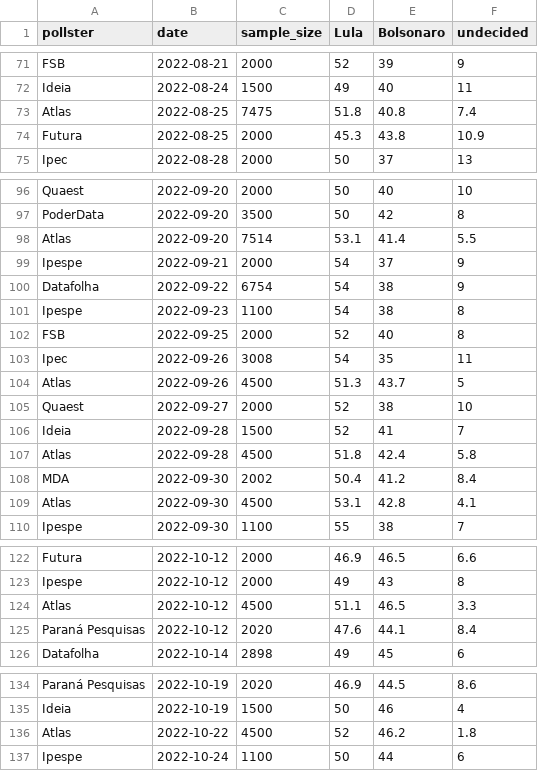
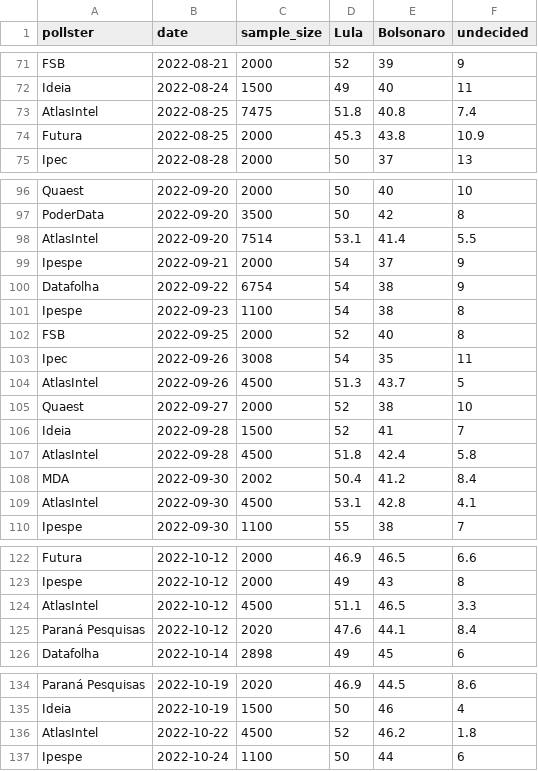
Before and after one commit to danillog/urna, a CSV file: data/raw/presidential/2022-r2.csv, drawn as a sheet; only a part is shown, gaps mark what is left out; the diff covers the shown part only.

```diff
--- a/data/raw/presidential/2022-r2.csv
+++ b/data/raw/presidential/2022-r2.csv
@@ -72,3 +72,3 @@ FSB,2022-08-21,2000,52,39,9
 Ideia,2022-08-24,1500,49,40,11
-Atlas,2022-08-25,7475,51.8,40.8,7.4
+AtlasIntel,2022-08-25,7475,51.8,40.8,7.4
 Futura,2022-08-25,2000,45.3,43.8,10.9
@@ -97,3 +97,3 @@ Quaest,2022-09-20,2000,50,40,10
 PoderData,2022-09-20,3500,50,42,8
-Atlas,2022-09-20,7514,53.1,41.4,5.5
+AtlasIntel,2022-09-20,7514,53.1,41.4,5.5
 Ipespe,2022-09-21,2000,54,37,9
@@ -103,8 +103,8 @@ FSB,2022-09-25,2000,52,40,8
 Ipec,2022-09-26,3008,54,35,11
-Atlas,2022-09-26,4500,51.3,43.7,5
+AtlasIntel,2022-09-26,4500,51.3,43.7,5
 Quaest,2022-09-27,2000,52,38,10
 Ideia,2022-09-28,1500,52,41,7
-Atlas,2022-09-28,4500,51.8,42.4,5.8
+AtlasIntel,2022-09-28,4500,51.8,42.4,5.8
 MDA,2022-09-30,2002,50.4,41.2,8.4
-Atlas,2022-09-30,4500,53.1,42.8,4.1
+AtlasIntel,2022-09-30,4500,53.1,42.8,4.1
 Ipespe,2022-09-30,1100,55,38,7
@@ -123,3 +123,3 @@ Futura,2022-10-12,2000,46.9,46.5,6.6
 Ipespe,2022-10-12,2000,49,43,8
-Atlas,2022-10-12,4500,51.1,46.5,3.3
+AtlasIntel,2022-10-12,4500,51.1,46.5,3.3
 Paraná Pesquisas,2022-10-12,2020,47.6,44.1,8.4
@@ -135,3 +135,3 @@ Paraná Pesquisas,2022-10-19,2020,46.9,44.5,8.6
 Ideia,2022-10-19,1500,50,46,4
-Atlas,2022-10-22,4500,52,46.2,1.8
+AtlasIntel,2022-10-22,4500,52,46.2,1.8
 Ipespe,2022-10-24,1100,50,44,6
```
Also changed, not shown: 1 edited cell elsewhere in this file, data/raw/presidential/2022-r1.csv, data/raw/presidential/2026-r1.csv, 13 other files.
